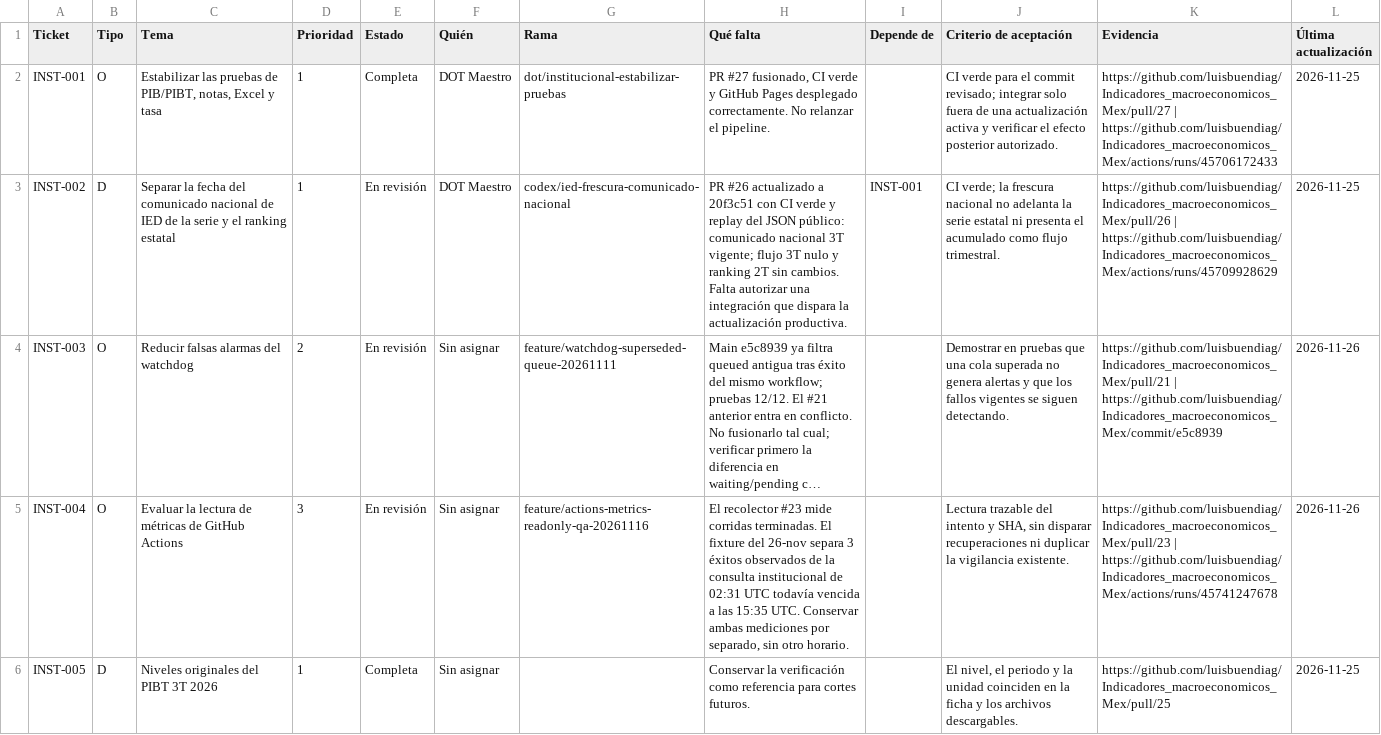
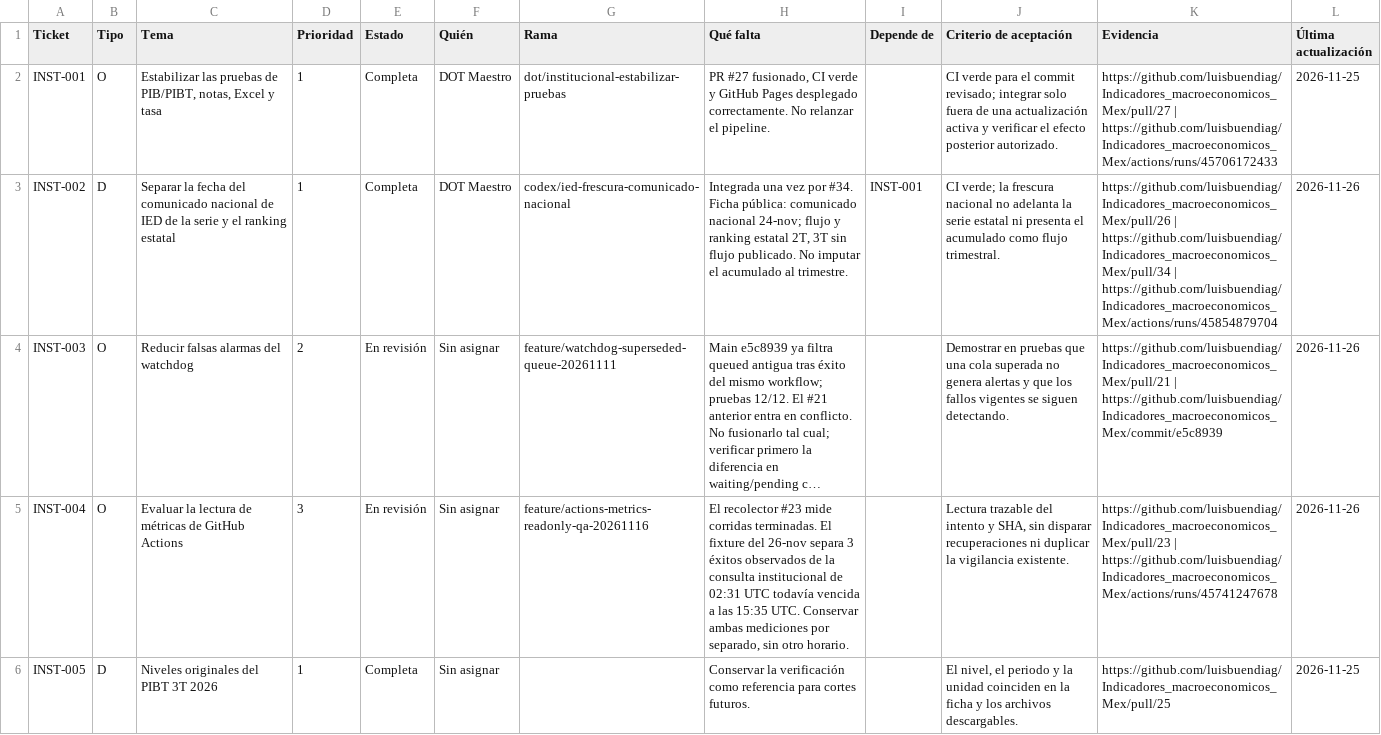
Before and after one commit to luisbuendiag/Indicadores_macroeconomicos_Mex, a CSV file: docs/coordination/tablero.csv, drawn as a sheet; only a part is shown; long unchanged cells end in …; the diff covers the shown part only; the diff names each change by its address in the sheet, - before the commit and + after, or states it on an @@ line.

```diff
--- a/docs/coordination/tablero.csv
+++ b/docs/coordination/tablero.csv
-E3 (Estado): En revisión
+E3 (Estado): Completa
-H3 (Qué falta): PR #26 actualizado a 20f3c51 con CI verde y replay del JSON público: comunicado nacional 3T vigente; flujo 3T nulo y ranking 2T sin cambios. Falta autorizar una integración que dispara la actualización productiva.
+H3 (Qué falta): Integrada una vez por #34. Ficha pública: comunicado nacional 24-nov; flujo y ranking estatal 2T, 3T sin flujo publicado. No imputar el acumulado al trimestre.
-K3 (Evidencia): https://github.com/luisbuendiag/Indicadores_macroeconomicos_Mex/pull/26 | https://github.com/luisbuendiag/Indicadores_macroeconomicos_Mex/actions/runs/45709928629
+K3 (Evidencia): https://github.com/luisbuendiag/Indicadores_macroeconomicos_Mex/pull/26 | https://github.com/luisbuendiag/Indicadores_macroeconomicos_Mex/pull/34 | https://github.com/luisbuendiag/Indicadores_macroeconomicos_Mex/actions/runs/45854879704
-L3 (Última actualización): 2026-11-25
+L3 (Última actualización): 2026-11-26
```
Also changed, not shown: 1 added row and 9 edited cells elsewhere in this file.
